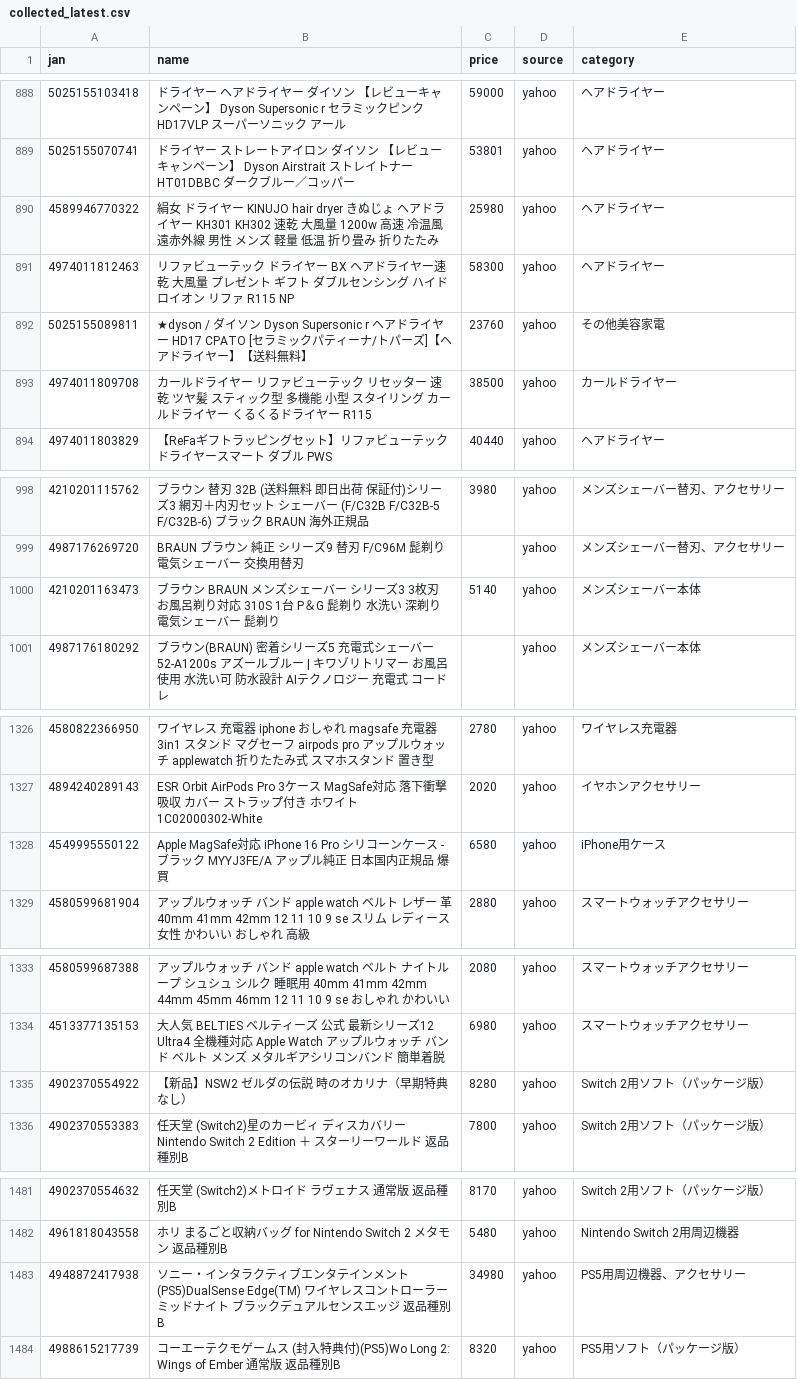
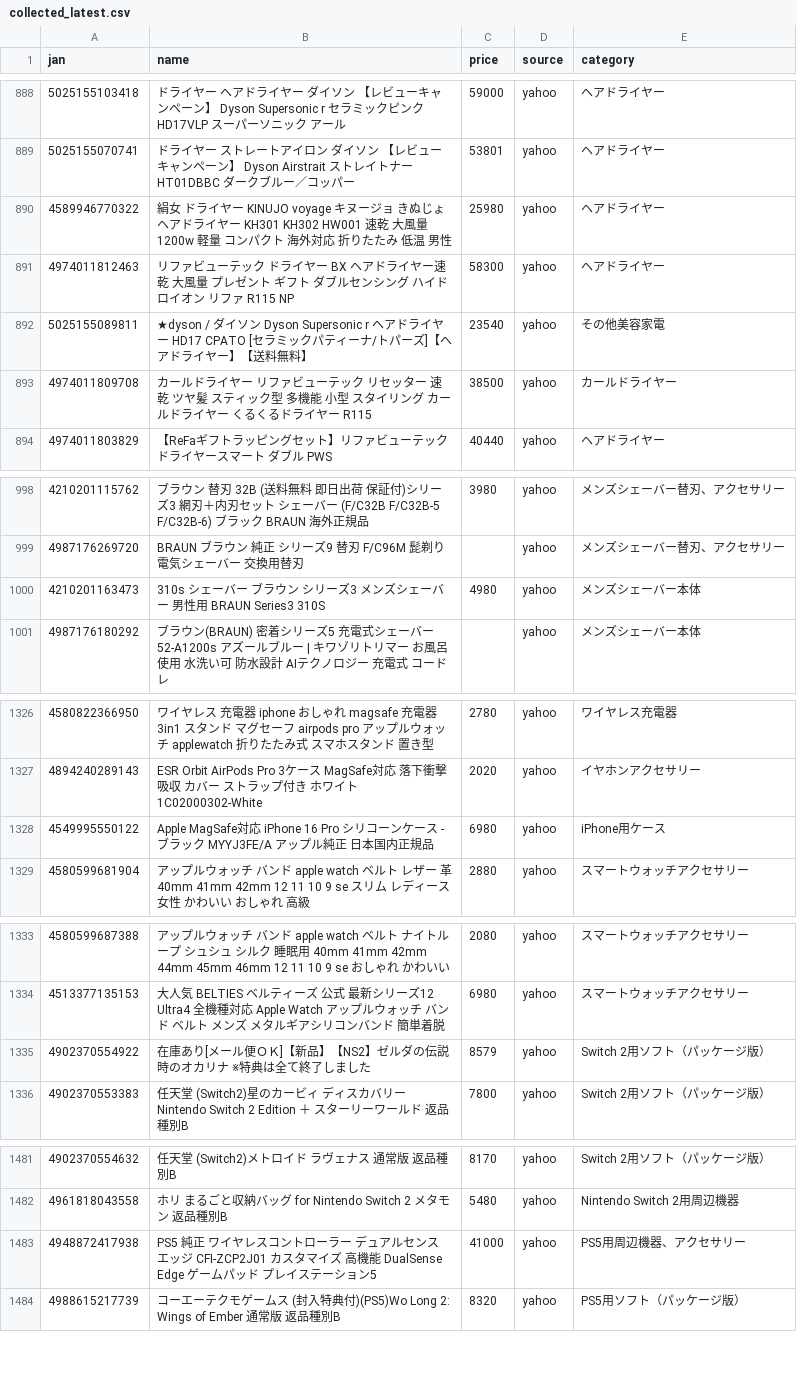
Before and after one commit to TAKUYA-1187/Claude, a CSV file: price_comparison/data/collected/collected_latest.csv, drawn as a sheet; only a part is shown, gaps mark what is left out; the diff covers the shown part only.

```diff
--- a/price_comparison/data/collected/collected_latest.csv
+++ b/price_comparison/data/collected/collected_latest.csv
@@ -889,5 +889,5 @@
 5025155070741,ドライヤー ストレートアイロン ダイソン 【レビューキャンペーン】 Dyson Airstrait ストレイトナー HT01DBBC ダークブルー／コッパー,53801,yahoo,ヘアドライヤー
-4589946770322,絹女 ドライヤー KINUJO hair dryer きぬじょ ヘアドライヤー KH301 KH302 速乾 大風量 1200w 高速 冷温風 遠赤外線 男性 メンズ 軽量 低温 折り畳み 折りたたみ,25980,yahoo,ヘアドライヤー
+4589946770322,絹女 ドライヤー KINUJO voyage キヌージョ きぬじょ ヘアドライヤー KH301 KH302 HW001 速乾 大風量 1200w 軽量 コンパクト 海外対応 折りたたみ 低温 男性,25980,yahoo,ヘアドライヤー
 4974011812463,リファビューテック ドライヤー BX ヘアドライヤー速乾  大風量 プレゼント ギフト ダブルセンシング ハイドロイオン リファ R115 NP,58300,yahoo,ヘアドライヤー
-5025155089811,★dyson / ダイソン Dyson Supersonic r ヘアドライヤー HD17 CPATO [セラミックパティーナ/トパーズ]【ヘアドライヤー】【送料無料】,23760,yahoo,その他美容家電
+5025155089811,★dyson / ダイソン Dyson Supersonic r ヘアドライヤー HD17 CPATO [セラミックパティーナ/トパーズ]【ヘアドライヤー】【送料無料】,23540,yahoo,その他美容家電
 4974011809708,カールドライヤー リファビューテック リセッター 速乾 ツヤ髪 スティック型 多機能 小型 スタイリング カールドライヤー くるくるドライヤー R115,38500,yahoo,カールドライヤー
@@ -999,3 +999,3 @@
 4987176269720,BRAUN ブラウン 純正 シリーズ9 替刃 F/C96M 髭剃り 電気シェーバー 交換用替刃,,yahoo,メンズシェーバー替刃、アクセサリー
-4210201163473,ブラウン BRAUN メンズシェーバー シリーズ3 3枚刃 お風呂剃り対応 310S 1台 P＆G 髭剃り 水洗い 深剃り 電気シェーバー 髭剃り,5140,yahoo,メンズシェーバー本体
+4210201163473,310s シェーバー ブラウン シリーズ3 メンズシェーバー 男性用 BRAUN Series3 310S,4980,yahoo,メンズシェーバー本体
 4987176180292,ブラウン(BRAUN) 密着シリーズ5 充電式シェーバー 52-A1200s アズールブルー | キワゾリトリマー お風呂使用 水洗い可 防水設計 AIテクノロジー 充電式 コードレ,,yahoo,メンズシェーバー本体
@@ -1327,3 +1327,3 @@
 4894240289143,ESR　Orbit AirPods Pro 3ケース MagSafe対応 落下衝撃吸収 カバー ストラップ付き ホワイト　1C02000302-White,2020,yahoo,イヤホンアクセサリー
-4549995550122,Apple MagSafe対応 iPhone 16  Pro シリコーンケース - ブラック MYYJ3FE/A  アップル純正 日本国内正規品 爆買,6580,yahoo,iPhone用ケース
+4549995550122,Apple MagSafe対応 iPhone 16  Pro シリコーンケース - ブラック MYYJ3FE/A  アップル純正 日本国内正規品,6980,yahoo,iPhone用ケース
 4580599681904,アップルウォッチ バンド apple watch ベルト レザー 革 40mm 41mm 42mm 12 11 10 9  se スリム レディース 女性 かわいい おしゃれ 高級,2880,yahoo,スマートウォッチアクセサリー
@@ -1334,3 +1334,3 @@
 4513377135153,大人気 BELTIES ベルティーズ 公式 最新シリーズ12 Ultra4 全機種対応 Apple Watch アップルウォッチ バンド ベルト メンズ メタルギアシリコンバンド 簡単着脱,6980,yahoo,スマートウォッチアクセサリー
-4902370554922,【新品】NSW2 ゼルダの伝説 時のオカリナ（早期特典なし）,8280,yahoo,Switch 2用ソフト（パッケージ版）
+4902370554922,在庫あり[メール便ＯＫ]【新品】【NS2】ゼルダの伝説 時のオカリナ ※特典は全て終了しました,8579,yahoo,Switch 2用ソフト（パッケージ版）
 4902370553383,任天堂 (Switch2)星のカービィ ディスカバリー Nintendo Switch 2 Edition ＋ スターリーワールド 返品種別B,7800,yahoo,Switch 2用ソフト（パッケージ版）
@@ -1482,3 +1482,3 @@
 4961818043558,ホリ まるごと収納バッグ for Nintendo Switch 2 メタモン 返品種別B,5480,yahoo,Nintendo Switch 2用周辺機器
-4948872417938,ソニー・インタラクティブエンタテインメント (PS5)DualSense Edge(TM) ワイヤレスコントローラー ミッドナイト ブラックデュアルセンスエッジ 返品種別B,34980,yahoo,PS5用周辺機器、アクセサリー
+4948872417938,PS5 純正 ワイヤレスコントローラー デュアルセンス エッジ CFI-ZCP2J01 カスタマイズ 高機能 DualSense Edge ゲームパッド プレイステーション5,41000,yahoo,PS5用周辺機器、アクセサリー
 4988615217739,コーエーテクモゲームス (封入特典付)(PS5)Wo Long 2: Wings of Ember 通常版 返品種別B,8320,yahoo,PS5用ソフト（パッケージ版）
```
Also changed, not shown: 1 added row and 41 edited cells elsewhere in this file, 1 other file.
